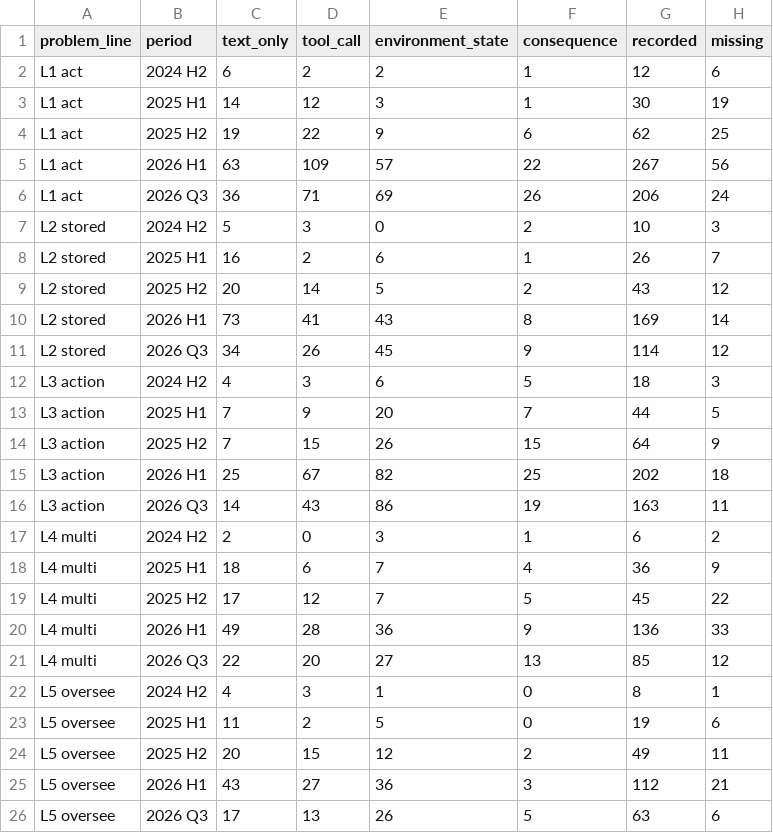
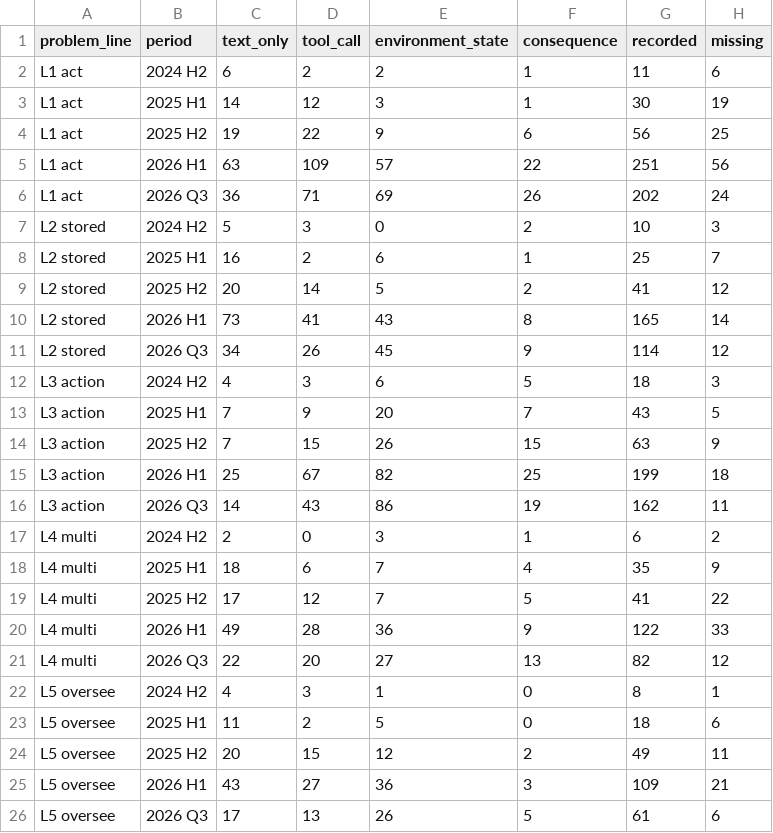
Before and after one commit to AgentSafetyAtlas-Deploy/AgentSafetyAtlas-Deploy.github.io, a CSV file: tables/evaluated_outcomes_by_line.csv, drawn as a sheet.

Commit message:
Agent Safety Atlas, frozen release: field map v2 (5,378 works, 14 themes, 61 clusters), data release R071, labels A7.2; findings, evidence and data versions

```diff
--- a/tables/evaluated_outcomes_by_line.csv
+++ b/tables/evaluated_outcomes_by_line.csv
@@ -1,26 +1,26 @@
 problem_line,period,text_only,tool_call,environment_state,consequence,recorded,missing
-L1 act,2024 H2,6,2,2,1,12,6
+L1 act,2024 H2,6,2,2,1,11,6
 L1 act,2025 H1,14,12,3,1,30,19
-L1 act,2025 H2,19,22,9,6,62,25
-L1 act,2026 H1,63,109,57,22,267,56
-L1 act,2026 Q3,36,71,69,26,206,24
+L1 act,2025 H2,19,22,9,6,56,25
+L1 act,2026 H1,63,109,57,22,251,56
+L1 act,2026 Q3,36,71,69,26,202,24
 L2 stored,2024 H2,5,3,0,2,10,3
-L2 stored,2025 H1,16,2,6,1,26,7
-L2 stored,2025 H2,20,14,5,2,43,12
-L2 stored,2026 H1,73,41,43,8,169,14
+L2 stored,2025 H1,16,2,6,1,25,7
+L2 stored,2025 H2,20,14,5,2,41,12
+L2 stored,2026 H1,73,41,43,8,165,14
 L2 stored,2026 Q3,34,26,45,9,114,12
 L3 action,2024 H2,4,3,6,5,18,3
-L3 action,2025 H1,7,9,20,7,44,5
-L3 action,2025 H2,7,15,26,15,64,9
-L3 action,2026 H1,25,67,82,25,202,18
-L3 action,2026 Q3,14,43,86,19,163,11
+L3 action,2025 H1,7,9,20,7,43,5
+L3 action,2025 H2,7,15,26,15,63,9
+L3 action,2026 H1,25,67,82,25,199,18
+L3 action,2026 Q3,14,43,86,19,162,11
 L4 multi,2024 H2,2,0,3,1,6,2
-L4 multi,2025 H1,18,6,7,4,36,9
-L4 multi,2025 H2,17,12,7,5,45,22
-L4 multi,2026 H1,49,28,36,9,136,33
-L4 multi,2026 Q3,22,20,27,13,85,12
+L4 multi,2025 H1,18,6,7,4,35,9
+L4 multi,2025 H2,17,12,7,5,41,22
+L4 multi,2026 H1,49,28,36,9,122,33
+L4 multi,2026 Q3,22,20,27,13,82,12
 L5 oversee,2024 H2,4,3,1,0,8,1
-L5 oversee,2025 H1,11,2,5,0,19,6
+L5 oversee,2025 H1,11,2,5,0,18,6
 L5 oversee,2025 H2,20,15,12,2,49,11
-L5 oversee,2026 H1,43,27,36,3,112,21
-L5 oversee,2026 Q3,17,13,26,5,63,6
+L5 oversee,2026 H1,43,27,36,3,109,21
+L5 oversee,2026 Q3,17,13,26,5,61,6
```
Also changed, not shown: 2 other files.
